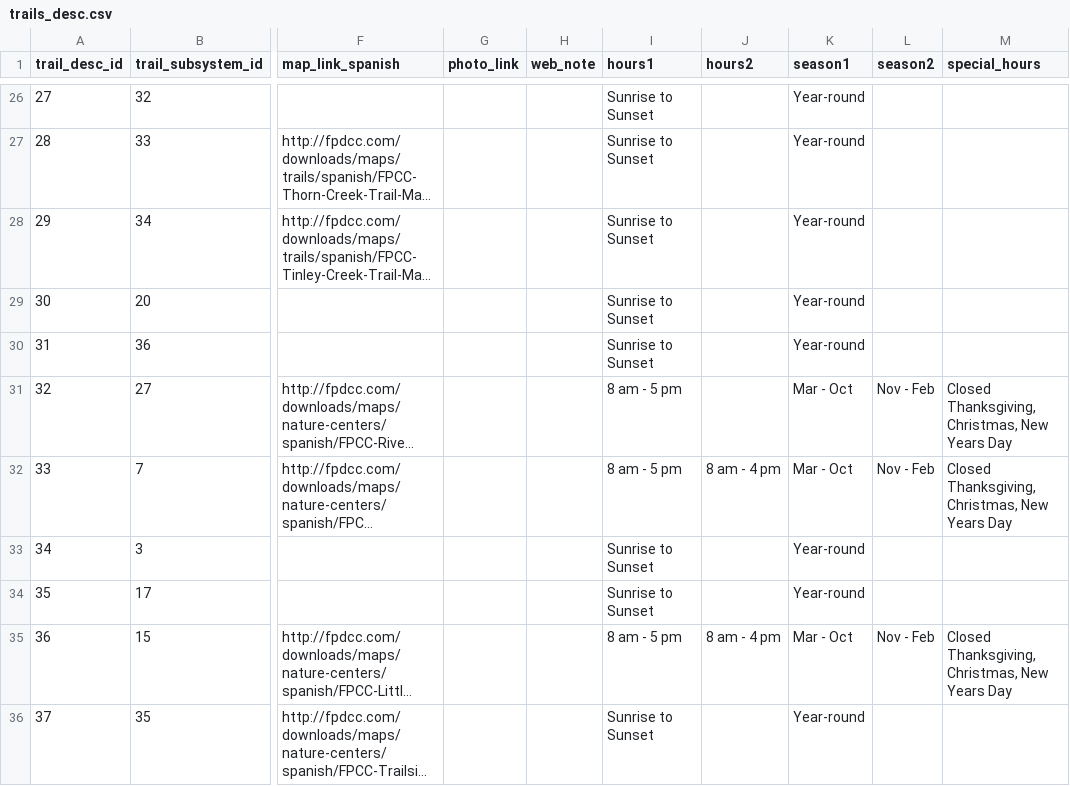
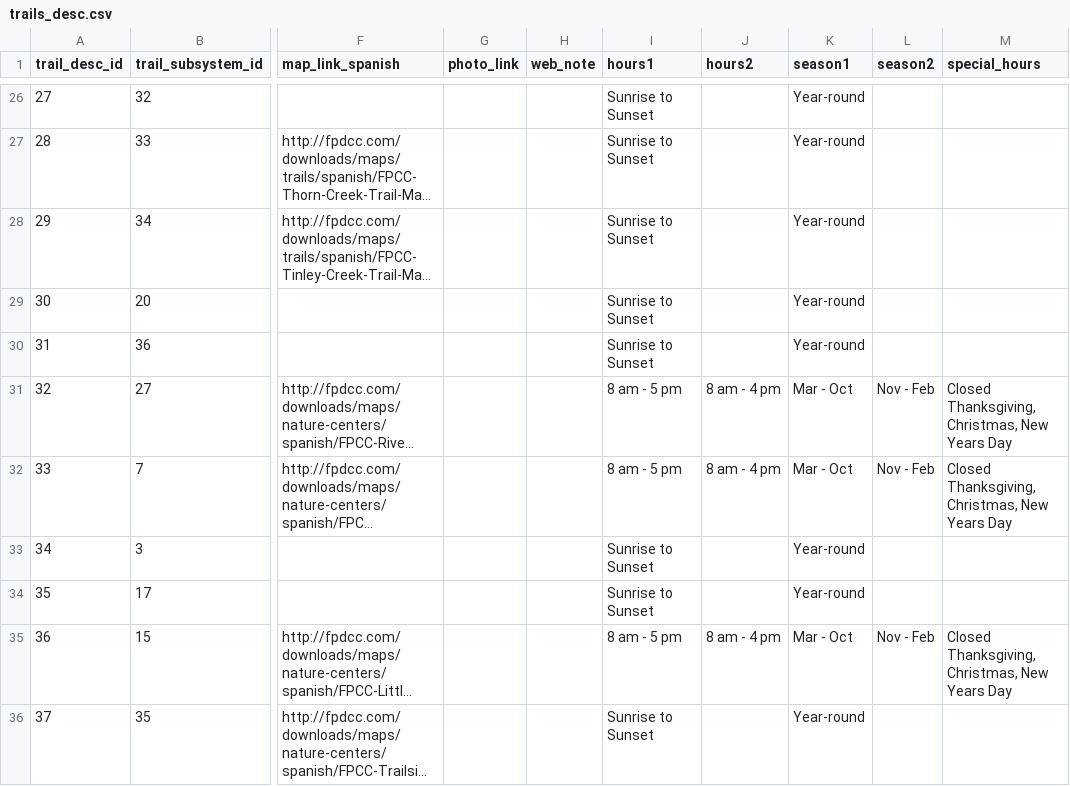
Before and after one commit to fpdcc/webmap_data_updates, a CSV file: map data/trails_desc.csv, drawn as a sheet; only a part is shown, gaps mark what is left out; long unchanged cells end in …; the diff covers the shown part only; the diff names each change by its address in the sheet, - before the commit and + after, or states it on an @@ line.

```diff
--- a/map data/trails_desc.csv
+++ b/map data/trails_desc.csv
-J31 (hours2): (empty)
+J31 (hours2): 8 am - 4 pm
```
Also changed, not shown: 1 edited cell elsewhere in this file, map data/activities.csv, map data/parking_entrance.csv, 4 other files.
